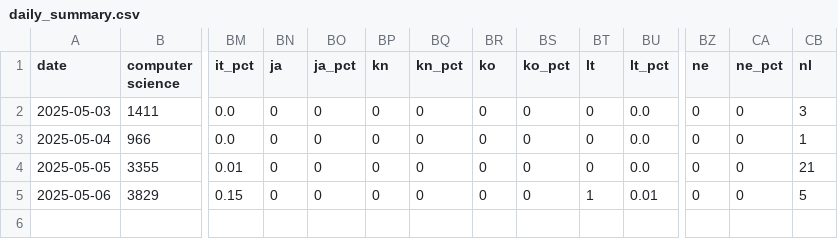
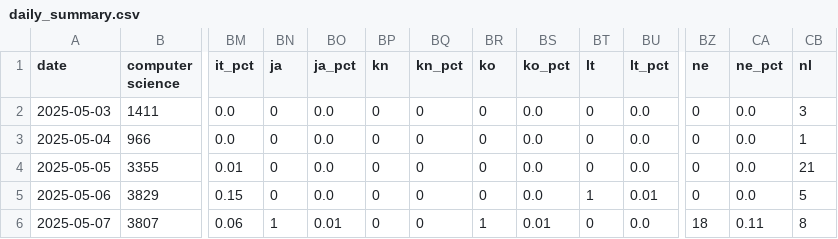
Before and after one commit to Smulyan/dacss690a_final, a CSV file: daily_summary.csv, drawn as a sheet; only a part is shown, gaps mark what is left out; rows hold the shown columns only; the diff names each change by its address in the sheet, - before the commit and + after, or states it on an @@ line.

Commit message:
Update summary for 2025-05-07

```diff
--- a/daily_summary.csv
+++ b/daily_summary.csv
-BO2:BO5 (ja_pct): 0
+BO2:BO5 (ja_pct): 0.0
-BS2:BS5 (ko_pct): 0
+BS2:BS5 (ko_pct): 0.0
-CA2:CA5 (ne_pct): 0
+CA2:CA5 (ne_pct): 0.0
+row 6: 2025-05-07 | 3807 | 0.06 | 1 | 0.01 | 0 | 0 | 1 | 0.01 | 0 | 0.0 | 18 | 0.11 | 8
```
